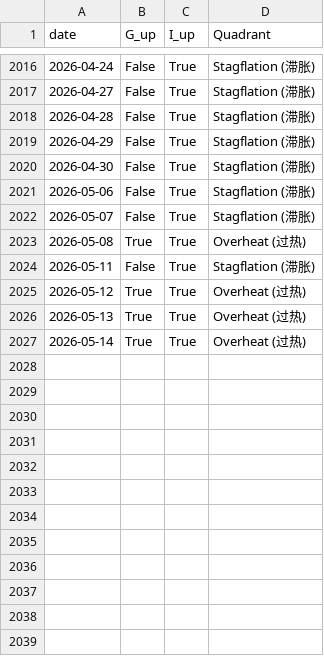
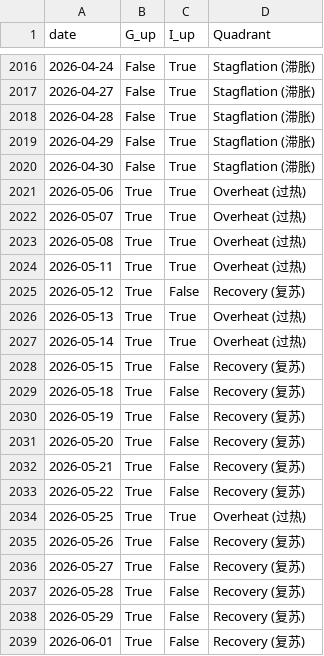
Before and after one commit to chievan/marco_factors, a CSV file: strategy/outputs/data/macro_regimes.csv, drawn as a sheet; only a part is shown, gaps mark what is left out; the diff covers the shown part only.

```diff
--- a/strategy/outputs/data/macro_regimes.csv
+++ b/strategy/outputs/data/macro_regimes.csv
@@ -2020,8 +2020,20 @@ date,G_up,I_up,Quadrant
 2026-04-30,False,True,Stagflation (滞胀)
-2026-05-06,False,True,Stagflation (滞胀)
-2026-05-07,False,True,Stagflation (滞胀)
+2026-05-06,True,True,Overheat (过热)
+2026-05-07,True,True,Overheat (过热)
 2026-05-08,True,True,Overheat (过热)
-2026-05-11,False,True,Stagflation (滞胀)
-2026-05-12,True,True,Overheat (过热)
+2026-05-11,True,True,Overheat (过热)
+2026-05-12,True,False,Recovery (复苏)
 2026-05-13,True,True,Overheat (过热)
 2026-05-14,True,True,Overheat (过热)
+2026-05-15,True,False,Recovery (复苏)
+2026-05-18,True,False,Recovery (复苏)
+2026-05-19,True,False,Recovery (复苏)
+2026-05-20,True,False,Recovery (复苏)
+2026-05-21,True,False,Recovery (复苏)
+2026-05-22,True,False,Recovery (复苏)
+2026-05-25,True,True,Overheat (过热)
+2026-05-26,True,False,Recovery (复苏)
+2026-05-27,True,False,Recovery (复苏)
+2026-05-28,True,False,Recovery (复苏)
+2026-05-29,True,False,Recovery (复苏)
+2026-06-01,True,False,Recovery (复苏)
```
Also changed, not shown: 10 added rows and 4 edited cells elsewhere in this file, factors/raw_macro_benchmarks.csv, strategy/outputs/data/exposure_betas.csv, 15 other files.
